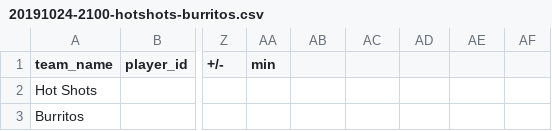
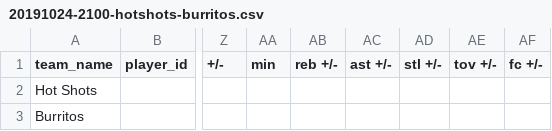
Before and after one commit to zilupe/thegame.report-data, a CSV file: raw_data/season25/box_scores/20191024-2100-hotshots-burritos.csv, drawn as a sheet; only a part is shown, gaps mark what is left out; the diff names each change by its address in the sheet, - before the commit and + after, or states it on an @@ line.

```diff
--- a/raw_data/season25/box_scores/20191024-2100-hotshots-burritos.csv
+++ b/raw_data/season25/box_scores/20191024-2100-hotshots-burritos.csv
-AB1: (empty)
+AB1: reb +/-
-AC1: (empty)
+AC1: ast +/-
-AD1: (empty)
+AD1: stl +/-
-AE1: (empty)
+AE1: tov +/-
-AF1: (empty)
+AF1: fc +/-
```
Also changed, not shown: raw_data/season25/box_scores/20191024-1845-lions-lostangels.csv, raw_data/season25/box_scores/20191024-1930-greenmachine-northlondonlions.csv, 1 other file.
